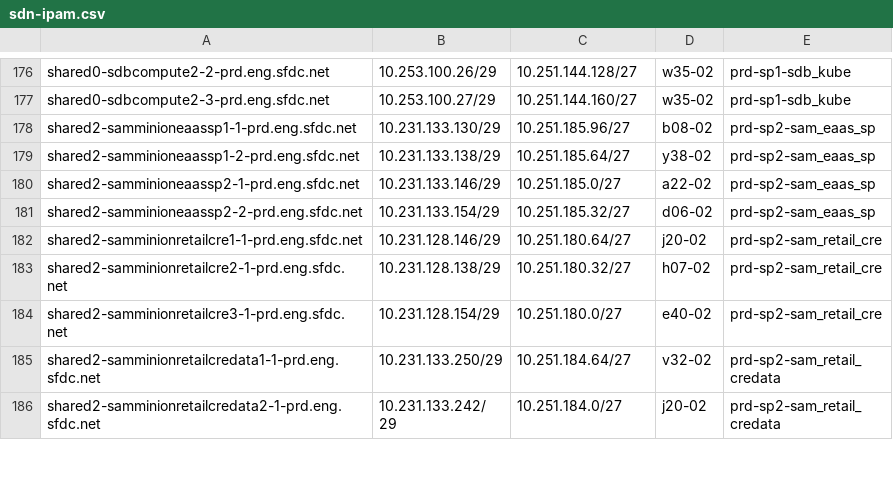
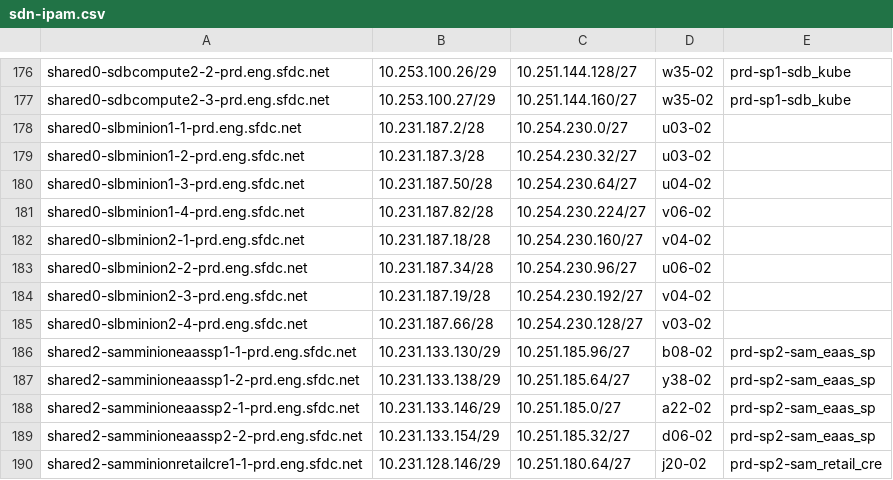
Before and after one commit to kckrithika/kaggle-challenges, a CSV file: sam-internal/sdn/prd/prd-sam/sdn-ipam.csv, drawn as a sheet; only a part is shown, gaps mark what is left out; the shorter side is filled out with more unchanged rows; the diff names each change by its address in the sheet, - before the commit and + after, or states it on an @@ line.

```diff
--- a/sam-internal/sdn/prd/prd-sam/sdn-ipam.csv
+++ b/sam-internal/sdn/prd/prd-sam/sdn-ipam.csv
+row 178: shared0-slbminion1-1-prd.eng.sfdc.net | 10.231.187.2/28 | 10.254.230.0/27 | u03-02
+row 179: shared0-slbminion1-2-prd.eng.sfdc.net | 10.231.187.3/28 | 10.254.230.32/27 | u03-02
+row 180: shared0-slbminion1-3-prd.eng.sfdc.net | 10.231.187.50/28 | 10.254.230.64/27 | u04-02
+row 181: shared0-slbminion1-4-prd.eng.sfdc.net | 10.231.187.82/28 | 10.254.230.224/27 | v06-02
+row 182: shared0-slbminion2-1-prd.eng.sfdc.net | 10.231.187.18/28 | 10.254.230.160/27 | v04-02
+row 183: shared0-slbminion2-2-prd.eng.sfdc.net | 10.231.187.34/28 | 10.254.230.96/27 | u06-02
+row 184: shared0-slbminion2-3-prd.eng.sfdc.net | 10.231.187.19/28 | 10.254.230.192/27 | v04-02
+row 185: shared0-slbminion2-4-prd.eng.sfdc.net | 10.231.187.66/28 | 10.254.230.128/27 | v03-02
```
Also changed, not shown: sam-internal/sdn/phx/phx-sam/sdn-ipam.csv, sam-internal/sdn/prd/prd-sdc/sdn-ipam.csv, 2 other files.
